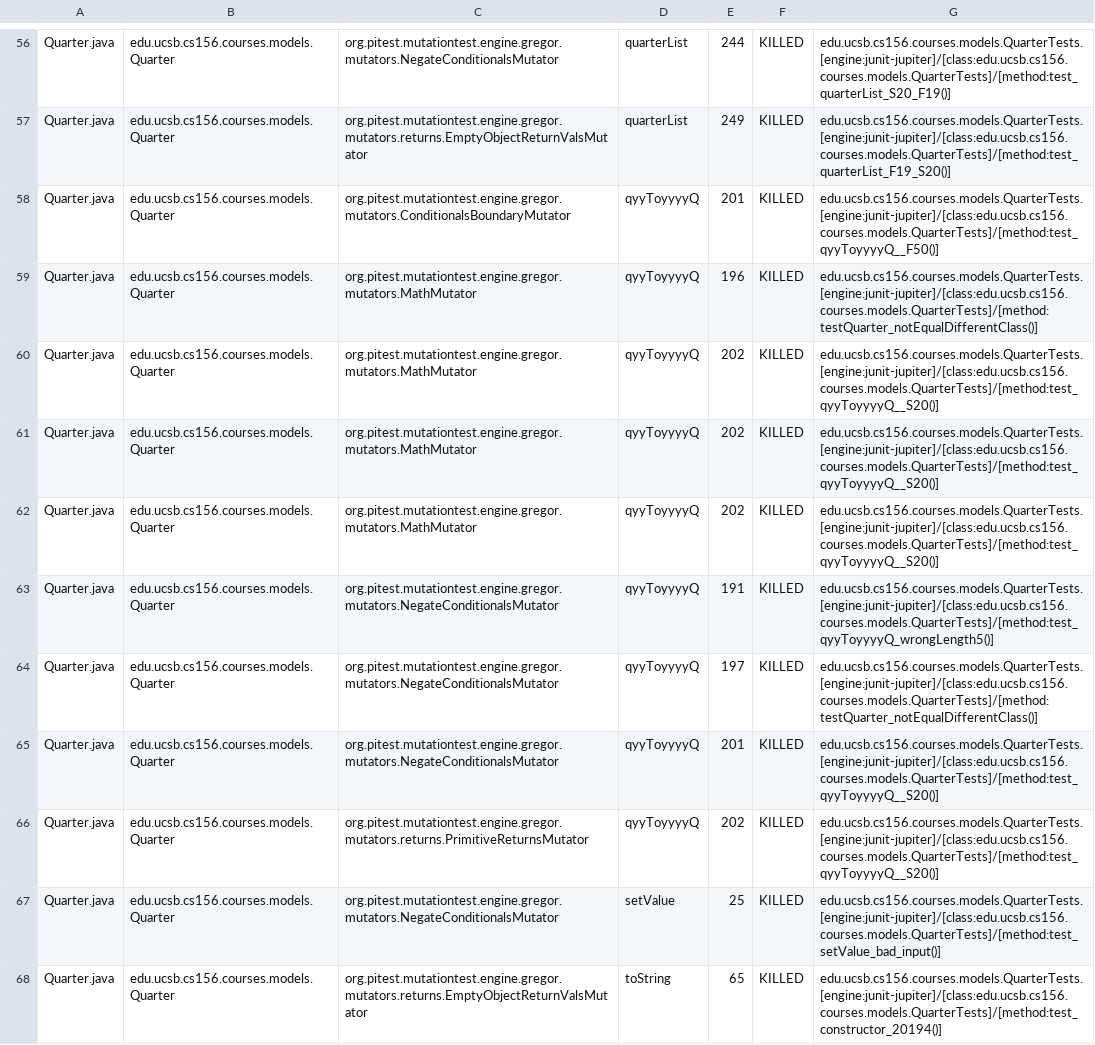
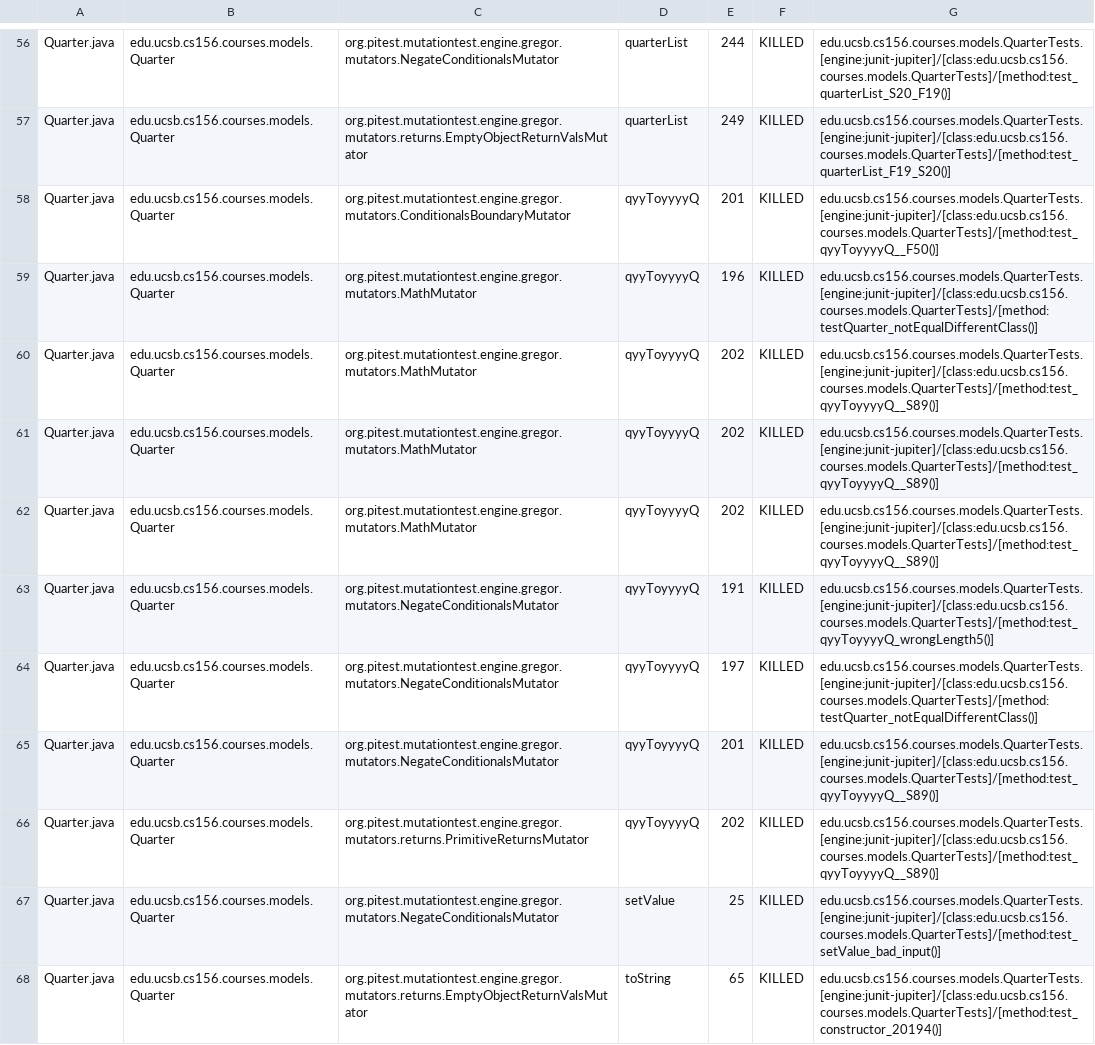
Before and after one commit to ucsb-cs156/proj-courses-f24-03, a CSV file: prs/12/pitest/mutations.csv, drawn as a sheet; only a part is shown, gaps mark what is left out; the diff covers the shown part only.

Commit message:
Deploying to gh-pages from @ ucsb-cs156-f24/proj-courses-f24-03@3ec33c6f75f2a9d6b029c1f8db250732d721090a 🚀

```diff
--- a/prs/12/pitest/mutations.csv
+++ b/prs/12/pitest/mutations.csv
@@ -59,9 +59,9 @@ Quarter.java,edu.ucsb.cs156.courses.models.Quarter,org.pitest.mutationtest.engin
 Quarter.java,edu.ucsb.cs156.courses.models.Quarter,org.pitest.mutationtest.engine.gregor.mutators.MathMutator,qyyToyyyyQ,196,KILLED,edu.ucsb.cs156.courses.models.QuarterTests.[engine:junit-jupiter]/[class:edu.ucsb.cs156.courses.models.QuarterTests]/[method:testQuarter_notEqualDifferentClass()]
-Quarter.java,edu.ucsb.cs156.courses.models.Quarter,org.pitest.mutationtest.engine.gregor.mutators.MathMutator,qyyToyyyyQ,202,KILLED,edu.ucsb.cs156.courses.models.QuarterTests.[engine:junit-jupiter]/[class:edu.ucsb.cs156.courses.models.QuarterTests]/[method:test_qyyToyyyyQ__S20()]
-Quarter.java,edu.ucsb.cs156.courses.models.Quarter,org.pitest.mutationtest.engine.gregor.mutators.MathMutator,qyyToyyyyQ,202,KILLED,edu.ucsb.cs156.courses.models.QuarterTests.[engine:junit-jupiter]/[class:edu.ucsb.cs156.courses.models.QuarterTests]/[method:test_qyyToyyyyQ__S20()]
-Quarter.java,edu.ucsb.cs156.courses.models.Quarter,org.pitest.mutationtest.engine.gregor.mutators.MathMutator,qyyToyyyyQ,202,KILLED,edu.ucsb.cs156.courses.models.QuarterTests.[engine:junit-jupiter]/[class:edu.ucsb.cs156.courses.models.QuarterTests]/[method:test_qyyToyyyyQ__S20()]
+Quarter.java,edu.ucsb.cs156.courses.models.Quarter,org.pitest.mutationtest.engine.gregor.mutators.MathMutator,qyyToyyyyQ,202,KILLED,edu.ucsb.cs156.courses.models.QuarterTests.[engine:junit-jupiter]/[class:edu.ucsb.cs156.courses.models.QuarterTests]/[method:test_qyyToyyyyQ__S89()]
+Quarter.java,edu.ucsb.cs156.courses.models.Quarter,org.pitest.mutationtest.engine.gregor.mutators.MathMutator,qyyToyyyyQ,202,KILLED,edu.ucsb.cs156.courses.models.QuarterTests.[engine:junit-jupiter]/[class:edu.ucsb.cs156.courses.models.QuarterTests]/[method:test_qyyToyyyyQ__S89()]
+Quarter.java,edu.ucsb.cs156.courses.models.Quarter,org.pitest.mutationtest.engine.gregor.mutators.MathMutator,qyyToyyyyQ,202,KILLED,edu.ucsb.cs156.courses.models.QuarterTests.[engine:junit-jupiter]/[class:edu.ucsb.cs156.courses.models.QuarterTests]/[method:test_qyyToyyyyQ__S89()]
 Quarter.java,edu.ucsb.cs156.courses.models.Quarter,org.pitest.mutationtest.engine.gregor.mutators.NegateConditionalsMutator,qyyToyyyyQ,191,KILLED,edu.ucsb.cs156.courses.models.QuarterTests.[engine:junit-jupiter]/[class:edu.ucsb.cs156.courses.models.QuarterTests]/[method:test_qyyToyyyyQ_wrongLength5()]
 Quarter.java,edu.ucsb.cs156.courses.models.Quarter,org.pitest.mutationtest.engine.gregor.mutators.NegateConditionalsMutator,qyyToyyyyQ,197,KILLED,edu.ucsb.cs156.courses.models.QuarterTests.[engine:junit-jupiter]/[class:edu.ucsb.cs156.courses.models.QuarterTests]/[method:testQuarter_notEqualDifferentClass()]
-Quarter.java,edu.ucsb.cs156.courses.models.Quarter,org.pitest.mutationtest.engine.gregor.mutators.NegateConditionalsMutator,qyyToyyyyQ,201,KILLED,edu.ucsb.cs156.courses.models.QuarterTests.[engine:junit-jupiter]/[class:edu.ucsb.cs156.courses.models.QuarterTests]/[method:test_qyyToyyyyQ__S20()]
-Quarter.java,edu.ucsb.cs156.courses.models.Quarter,org.pitest.mutationtest.engine.gregor.mutators.returns.PrimitiveReturnsMutator,qyyToyyyyQ,202,KILLED,edu.ucsb.cs156.courses.models.QuarterTests.[engine:junit-jupiter]/[class:edu.ucsb.cs156.courses.models.QuarterTests]/[method:test_qyyToyyyyQ__S20()]
+Quarter.java,edu.ucsb.cs156.courses.models.Quarter,org.pitest.mutationtest.engine.gregor.mutators.NegateConditionalsMutator,qyyToyyyyQ,201,KILLED,edu.ucsb.cs156.courses.models.QuarterTests.[engine:junit-jupiter]/[class:edu.ucsb.cs156.courses.models.QuarterTests]/[method:test_qyyToyyyyQ__S89()]
+Quarter.java,edu.ucsb.cs156.courses.models.Quarter,org.pitest.mutationtest.engine.gregor.mutators.returns.PrimitiveReturnsMutator,qyyToyyyyQ,202,KILLED,edu.ucsb.cs156.courses.models.QuarterTests.[engine:junit-jupiter]/[class:edu.ucsb.cs156.courses.models.QuarterTests]/[method:test_qyyToyyyyQ__S89()]
 Quarter.java,edu.ucsb.cs156.courses.models.Quarter,org.pitest.mutationtest.engine.gregor.mutators.NegateConditionalsMutator,setValue,25,KILLED,edu.ucsb.cs156.courses.models.QuarterTests.[engine:junit-jupiter]/[class:edu.ucsb.cs156.courses.models.QuarterTests]/[method:test_setValue_bad_input()]
```
Also changed, not shown: 1 added row, 1 removed row and 64 edited cells elsewhere in this file, 44 other files.
